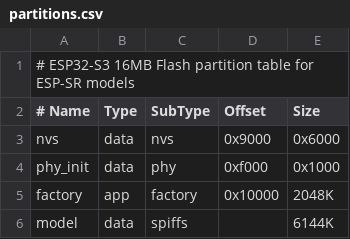
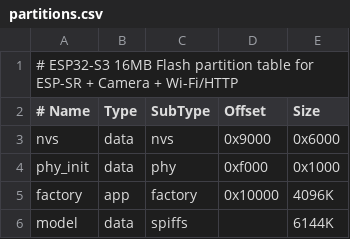
Before and after one commit to cailming/esp32learning, a CSV file: s3cam/mic_wake_command_test/partitions.csv, drawn as a sheet.

Commit message:
Expand app partition for camera web stack

```diff
--- a/s3cam/mic_wake_command_test/partitions.csv
+++ b/s3cam/mic_wake_command_test/partitions.csv
@@ -1,2 +1,2 @@
-# ESP32-S3 16MB Flash partition table for ESP-SR models
+# ESP32-S3 16MB Flash partition table for ESP-SR + Camera + Wi-Fi/HTTP
 # Name,     Type, SubType, Offset,   Size
@@ -4,3 +4,3 @@ nvs,        data, nvs,     0x9000,   0x6000
 phy_init,   data, phy,     0xf000,   0x1000
-factory,    app,  factory, 0x10000,  2048K
+factory,    app,  factory, 0x10000,  4096K
 model,      data, spiffs,           , 6144K
```
